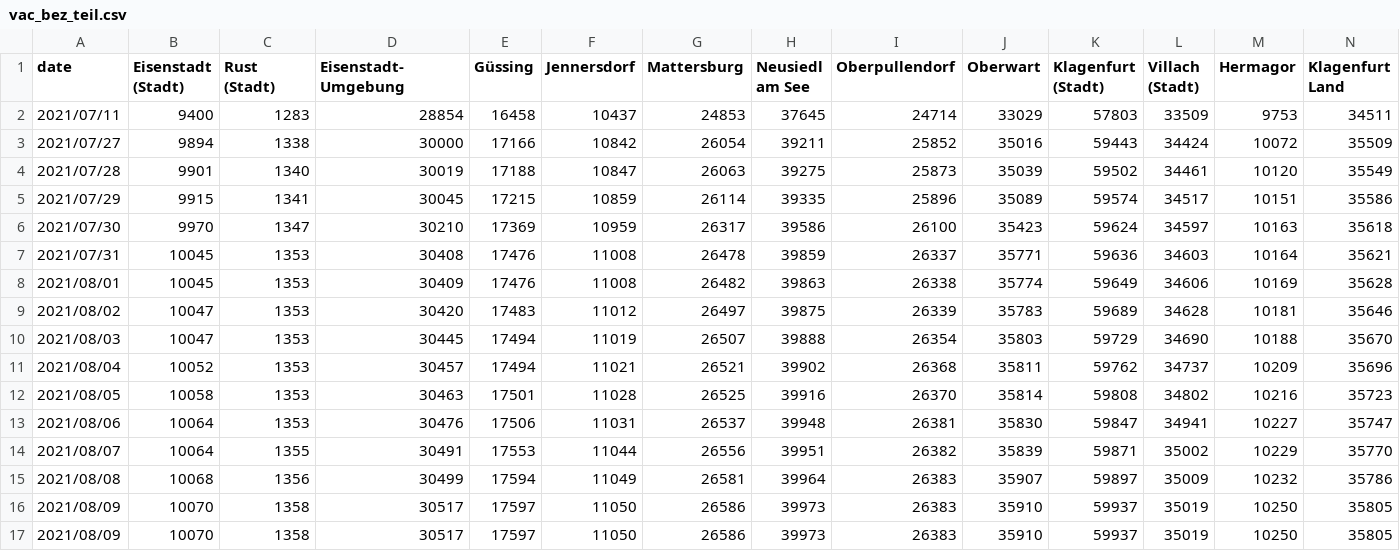
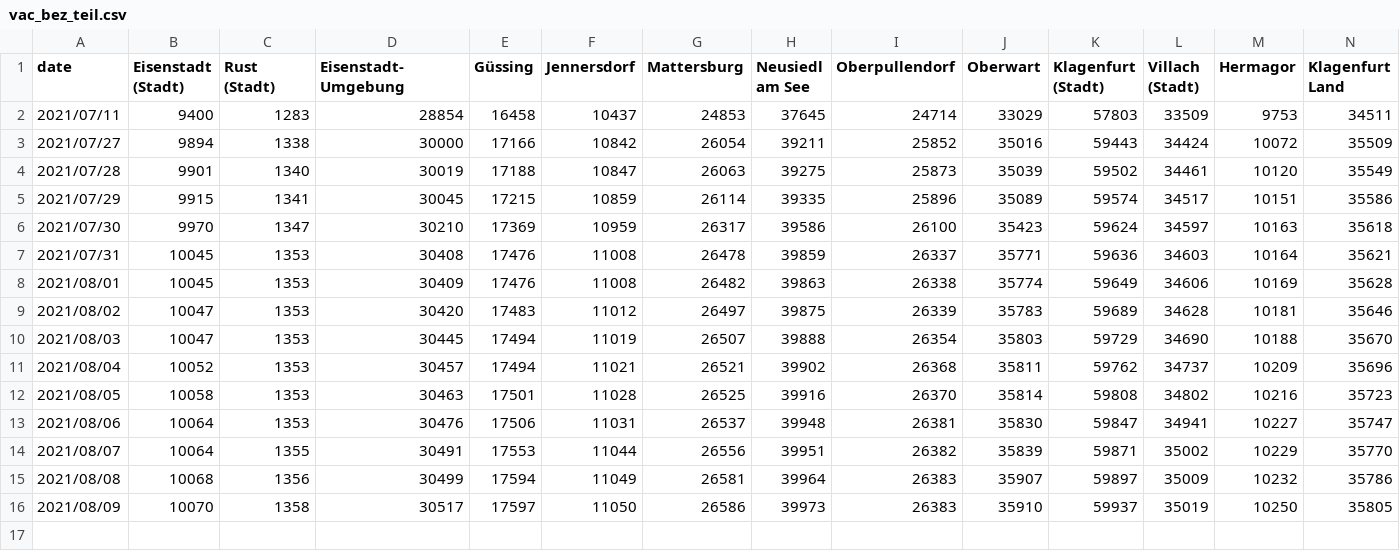
Before and after one commit to martin-illarion/ages_vac, a CSV file: vac_bez_teil.csv, drawn as a sheet; only a part is shown; rows hold the shown columns only; the diff names each change by its address in the sheet, - before the commit and + after, or states it on an @@ line.

Commit message:
Update vac_bez_teil.csv

```diff
--- a/vac_bez_teil.csv
+++ b/vac_bez_teil.csv
-row 17: 2021/08/09 | 10070 | 1358 | 30517 | 17597 | 11050 | 26586 | 39973 | 26383 | 35910 | 59937 | 35019 | 10250 | 35805
```
